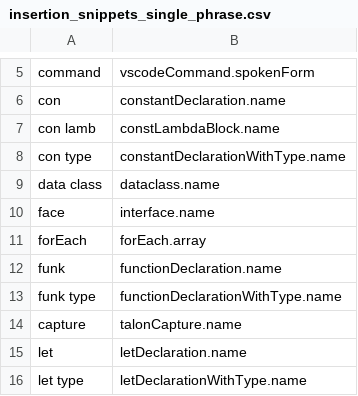
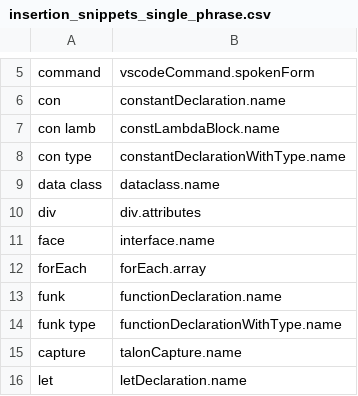
Before and after one commit to rokubop/roku_knausj_talon, a CSV file: cursorless-settings/experimental/insertion_snippets_single_phrase.csv, drawn as a sheet; only a part is shown, gaps mark what is left out; the shorter side is filled out with more unchanged rows; the diff names each change by its address in the sheet, - before the commit and + after, or states it on an @@ line.

```diff
--- a/cursorless-settings/experimental/insertion_snippets_single_phrase.csv
+++ b/cursorless-settings/experimental/insertion_snippets_single_phrase.csv
+row 10: div | div.attributes
```
Also changed, not shown: cursorless-settings/experimental/wrapper_snippets.csv, 6 other files.
